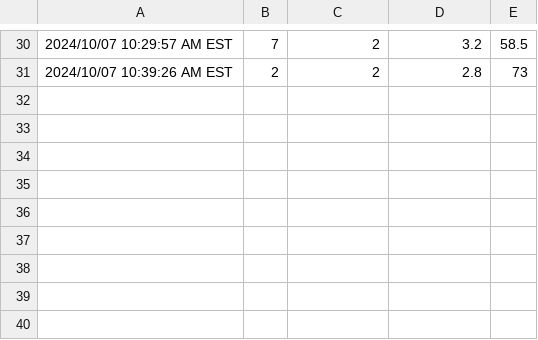
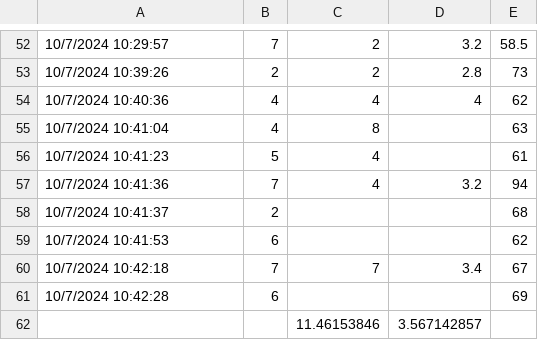
Before and after one commit to ybrandvain/datasets, a CSV file: sampling_form_2024.csv, drawn as a sheet; only a part is shown, gaps mark what is left out; addresses are those after the commit; the diff covers the shown part only; the diff names each change by its address in the sheet, - before the commit and + after, or states it on an @@ line.

```diff
--- a/sampling_form_2024.csv
+++ b/sampling_form_2024.csv
-A52: 2024/10/07 10:29:57 AM EST
+A52: 10/7/2024 10:29:57
-A53: 2024/10/07 10:39:26 AM EST
+A53: 10/7/2024 10:39:26
+row 54: 10/7/2024 10:40:36 | 4 | 4 | 4 | 62
+row 55: 10/7/2024 10:41:04 | 4 | 8 |  | 63
+row 56: 10/7/2024 10:41:23 | 5 | 4 |  | 61
+row 57: 10/7/2024 10:41:36 | 7 | 4 | 3.2 | 94
+row 58: 10/7/2024 10:41:37 | 2 |  |  | 68
+row 59: 10/7/2024 10:41:53 | 6 |  |  | 62
+row 60: 10/7/2024 10:42:18 | 7 | 7 | 3.4 | 67
+row 61: 10/7/2024 10:42:28 | 6 |  |  | 69
+row 62:  |  | 11.46153846 | 3.567142857
```
Also changed, not shown: 23 added rows, 1 removed row and 29 edited cells elsewhere in this file.
